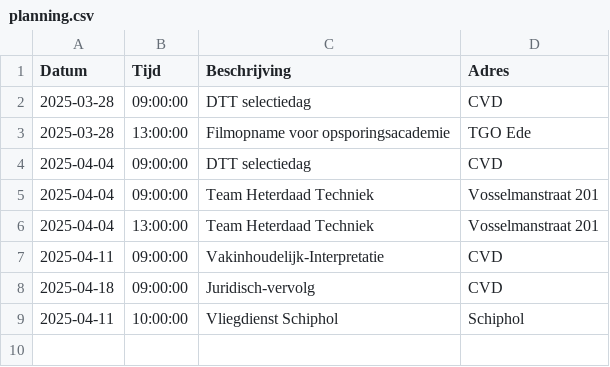
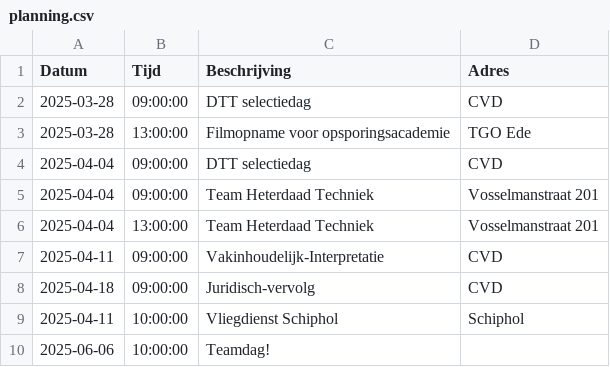
Before and after one commit to EvaHuisman/stunning-cashew, a CSV file: planning.csv, drawn as a sheet; the diff names each change by its address in the sheet, - before the commit and + after, or states it on an @@ line.

Commit message:
Update CSV planning.csv

```diff
--- a/planning.csv
+++ b/planning.csv
+row 10: 2025-06-06 | 10:00:00 | Teamdag!
```
